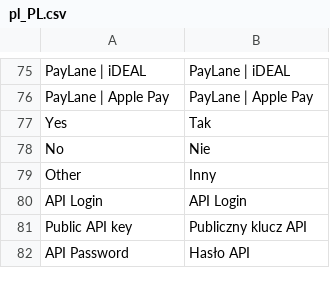
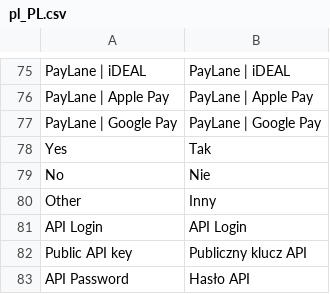
Before and after one commit to PayLane/magento_2.3, a CSV file: i18n/pl_PL.csv, drawn as a sheet; only a part is shown, gaps mark what is left out.

```diff
--- a/i18n/pl_PL.csv
+++ b/i18n/pl_PL.csv
@@ -76,2 +76,3 @@
 "PayLane | Apple Pay","PayLane | Apple Pay"
+"PayLane | Google Pay","PayLane | Google Pay"
 "Yes","Tak"
```
Also changed, not shown: 28 other files.
